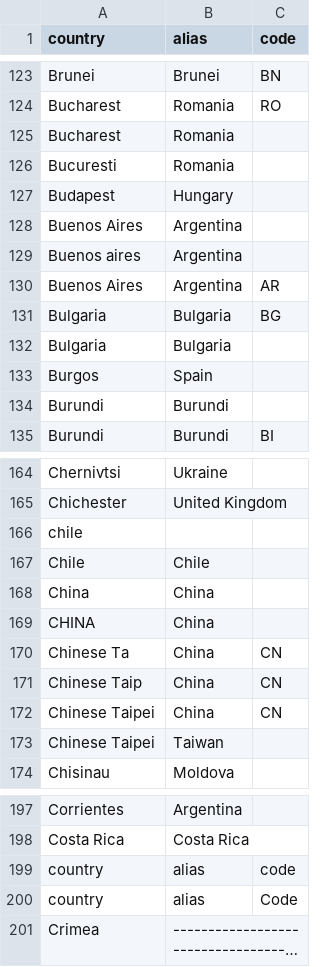
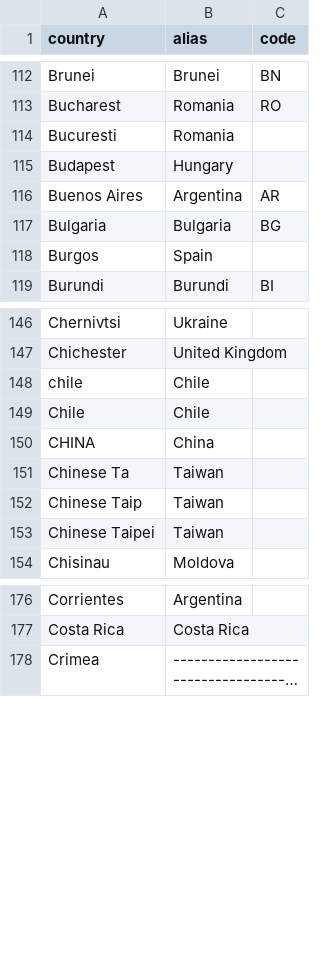
Before and after one commit to notPlancha/projeto-adb, a CSV file: data/countryAlias.csv, drawn as a sheet; only a part is shown, gaps mark what is left out; long unchanged cells end in …; removed rows and columns are numbered as before the commit, all else as after; the diff covers the shown part only; the diff names each change by its address in the sheet, - before the commit and + after, or states it on an @@ line.

Commit message:
paises sem repetições

```diff
--- a/data/countryAlias.csv
+++ b/data/countryAlias.csv
-row 125: Bucharest | Romania
-row 128: Buenos Aires | Argentina
-row 129: Buenos aires | Argentina
-row 132: Bulgaria | Bulgaria
-row 134: Burundi | Burundi
-B148 (alias): (empty)
+B148 (alias): Chile
-row 168: China | China
-B151:B152 (alias): China
+B151:B152 (alias): Taiwan
-C151:C152 (code): CN
+C151:C152 (code): (empty)
-row 172: Chinese Taipei | China | CN
-row 199: country | alias | code
-row 200: country | alias | Code
```
Also changed, not shown: 83 removed rows and 8 edited cells elsewhere in this file.
